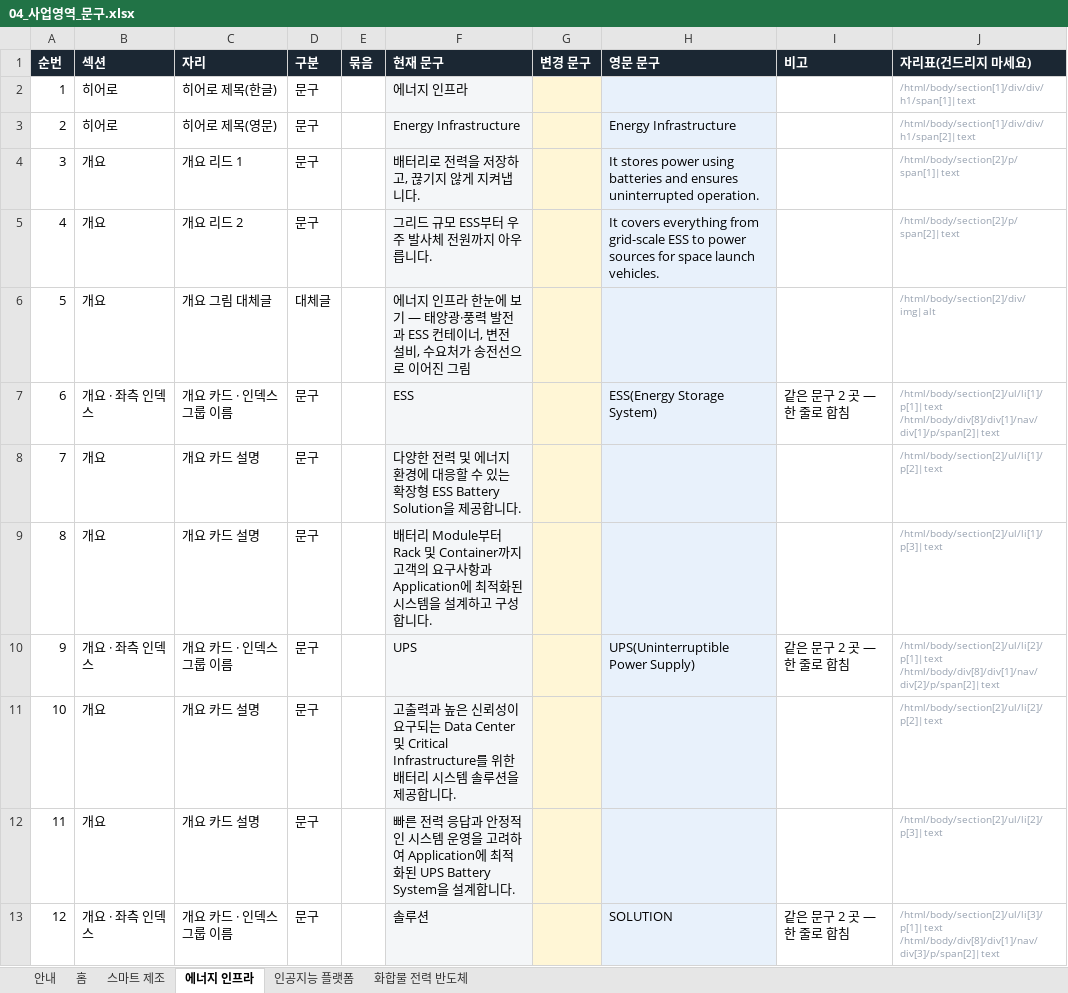
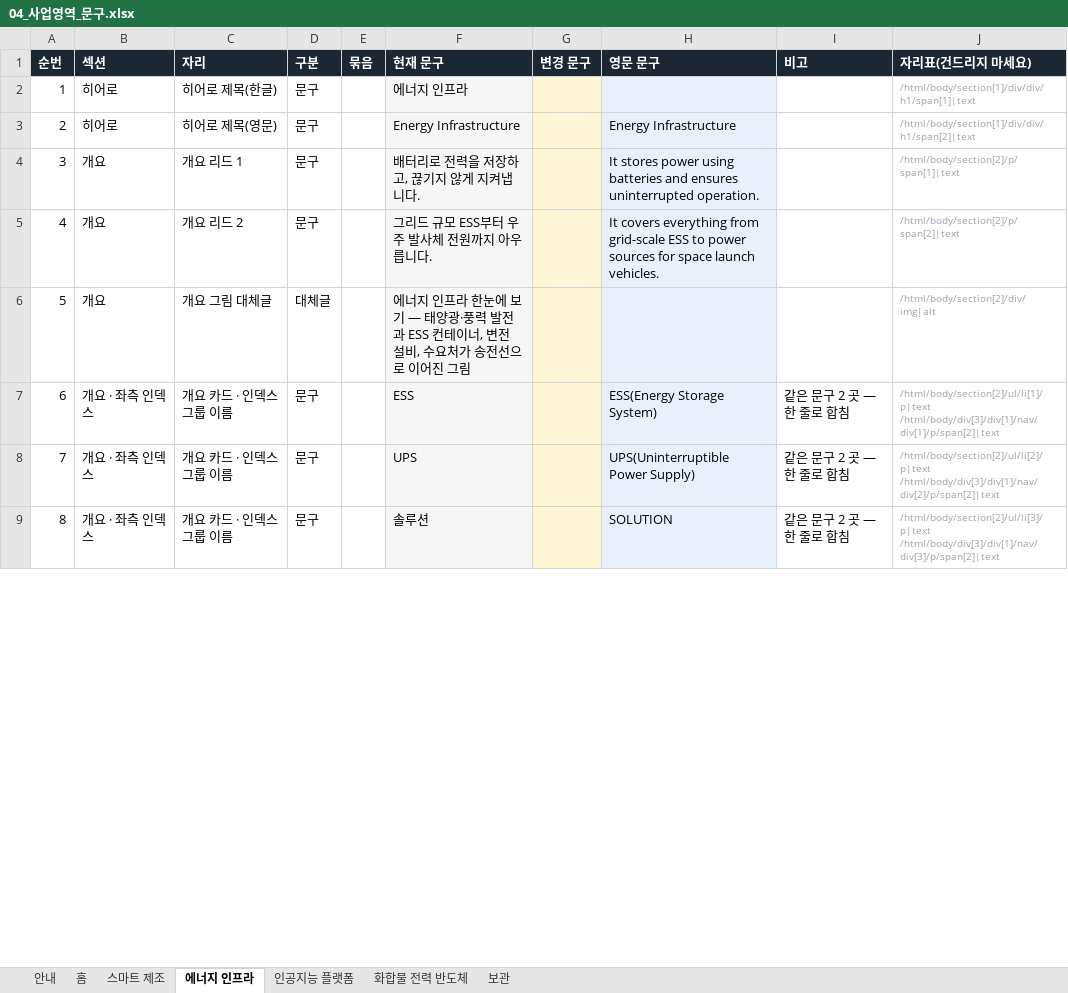
Before and after one commit to 01hye0ne/apro-website, an Excel workbook: content-export/04_사업영역_문구.xlsx, sheet 에너지 인프라, drawn as a sheet; only a part is shown; values as stored, in another font and other column widths than the file's, no borders; removed rows and columns are numbered as before the commit, all else as after; ↵ is a line break in a cell; the diff covers the shown part only; the diff names each change by its address in the sheet, - before the commit and + after, or states it on an @@ line.

```diff
--- a/content-export/04_사업영역_문구.xlsx (sheet 에너지 인프라)
+++ b/content-export/04_사업영역_문구.xlsx (sheet 에너지 인프라)
+sheet tab: 보관
-J7 (자리표(건드리지 마세요)): /html/body/section[2]/ul/li[1]/p[1]|text ↵ /html/body/div[8]/div[1]/nav/div[1]/p/span[2]|text
+J7 (자리표(건드리지 마세요)): /html/body/section[2]/ul/li[1]/p|text ↵ /html/body/div[3]/div[1]/nav/div[1]/p/span[2]|text
-row 8: 7 | 개요 | 개요 카드 설명 | 문구 |  | 다양한 전력 및 에너지 환경에 대응할 수 있는 확장형 ESS Battery Solution을 제공합니다. |  |  |  | /html/body/section[2]/ul/li[1]/p[2]|text
-row 9: 8 | 개요 | 개요 카드 설명 | 문구 |  | 배터리 Module부터 Rack 및 Container까지 고객의 요구사항과 Application에 최적화된 시스템을 설계하고 구성합니다. |  |  |  | /html/body/section[2]/ul/li[1]/p[3]|text
@@ column A (순번) renumbered between rows 8 and 30 @@
-J8 (자리표(건드리지 마세요)): /html/body/section[2]/ul/li[2]/p[1]|text ↵ /html/body/div[8]/div[1]/nav/div[2]/p/span[2]|text
+J8 (자리표(건드리지 마세요)): /html/body/section[2]/ul/li[2]/p|text ↵ /html/body/div[3]/div[1]/nav/div[2]/p/span[2]|text
-row 11: 10 | 개요 | 개요 카드 설명 | 문구 |  | 고출력과 높은 신뢰성이 요구되는 Data Center 및 Critical Infrastructure를 위한 배터리 시스템 솔루션을 제공합니다. |  |  |  | /html/body/section[2]/ul/li[2]/p[2]|text
-row 12: 11 | 개요 | 개요 카드 설명 | 문구 |  | 빠른 전력 응답과 안정적인 시스템 운영을 고려하여 Application에 최적화된 UPS Battery System을 설계합니다. |  |  |  | /html/body/section[2]/ul/li[2]/p[3]|text
-J9 (자리표(건드리지 마세요)): /html/body/section[2]/ul/li[3]/p[1]|text ↵ /html/body/div[8]/div[1]/nav/div[3]/p/span[2]|text
+J9 (자리표(건드리지 마세요)): /html/body/section[2]/ul/li[3]/p|text ↵ /html/body/div[3]/div[1]/nav/div[3]/p/span[2]|text
```
Also changed, not shown: other rows of this sheet, sheet 스마트 제조, sheet 인공지능 플랫폼, sheet 화합물 전력 반도체, sheet 홈, sheet 안내, 4 other files.
